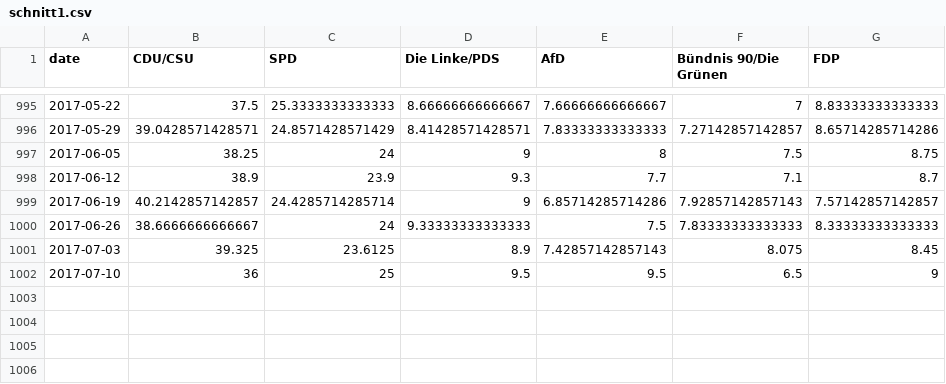
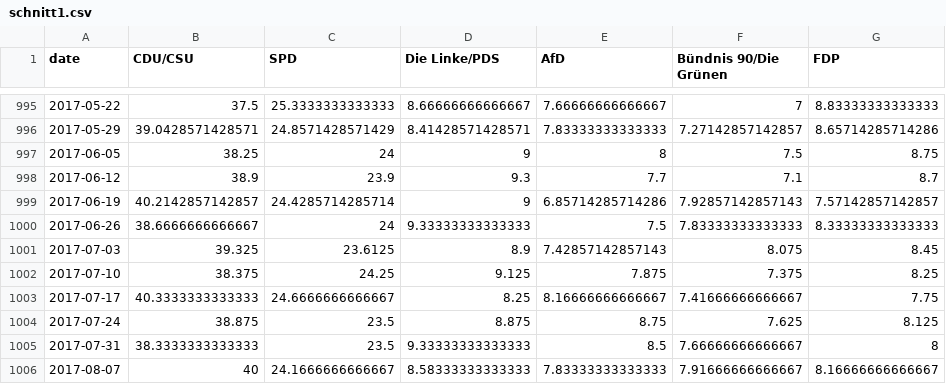
Before and after one commit to aleininger/sur, a CSV file: daten/schnitt1.csv, drawn as a sheet; only a part is shown, gaps mark what is left out.

```diff
--- a/daten/schnitt1.csv
+++ b/daten/schnitt1.csv
@@ -1001,2 +1001,6 @@
 2017-07-03,39.325,23.6125,8.9,7.42857142857143,8.075,8.45
-2017-07-10,36,25,9.5,9.5,6.5,9
+2017-07-10,38.375,24.25,9.125,7.875,7.375,8.25
+2017-07-17,40.3333333333333,24.6666666666667,8.25,8.16666666666667,7.41666666666667,7.75
+2017-07-24,38.875,23.5,8.875,8.75,7.625,8.125
+2017-07-31,38.3333333333333,23.5,9.33333333333333,8.5,7.66666666666667,8
+2017-08-07,40,24.1666666666667,8.58333333333333,7.83333333333333,7.91666666666667,8.16666666666667
```
Also changed, not shown: daten/schnitt2.csv, daten/schnitt3.csv, 1 other file.
